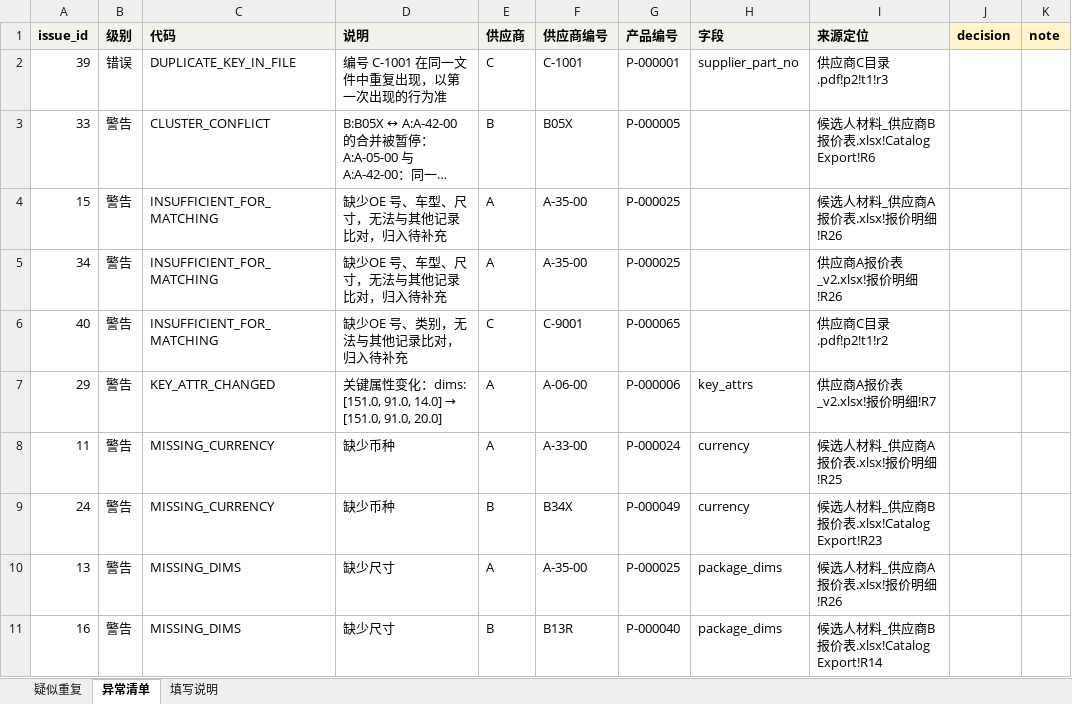
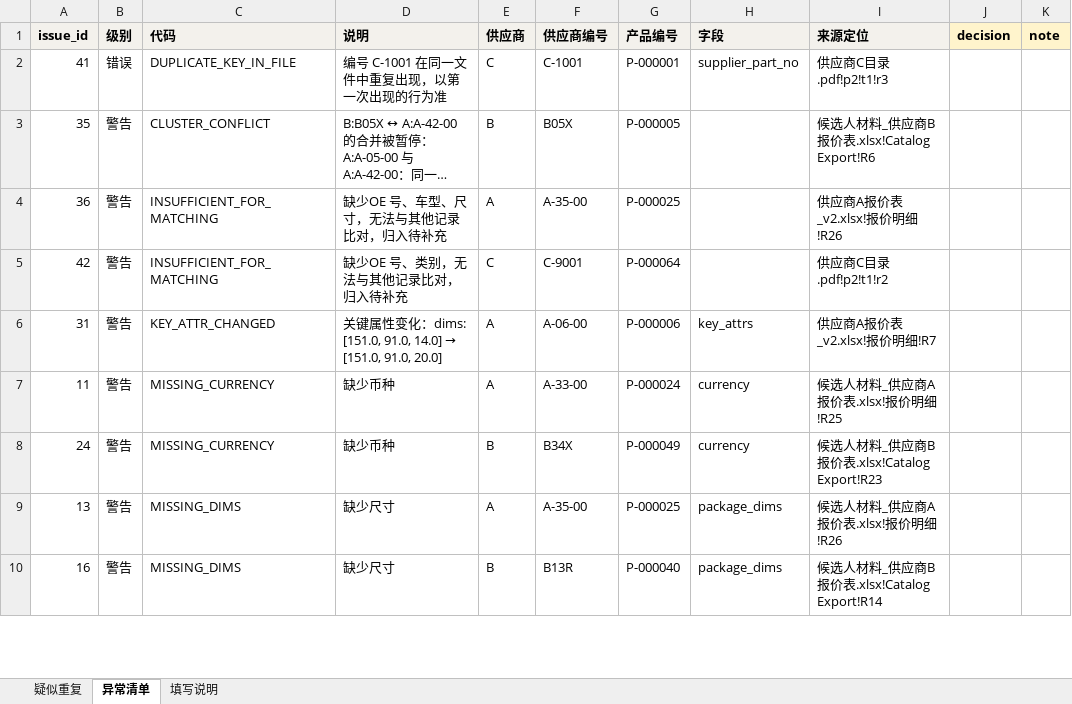
Before and after one commit to YamahaFG1984/vehicle-parts, an Excel workbook: docs/samples/review_list.xlsx, sheet 异常清单, drawn as a sheet; only a part is shown; long unchanged cells end in …; values as stored, in another font and other column widths than the file's, no borders; removed rows and columns are numbered as before the commit, all else as after; the diff covers the shown part only; the diff names each change by its address in the sheet, - before the commit and + after, or states it on an @@ line.

```diff
--- a/docs/samples/review_list.xlsx (sheet 异常清单)
+++ b/docs/samples/review_list.xlsx (sheet 异常清单)
-A2 (issue_id): 39
+A2 (issue_id): 41
-A3 (issue_id): 33
+A3 (issue_id): 35
-row 4: 15 | 警告 | INSUFFICIENT_FOR_MATCHING | 缺少OE 号、车型、尺寸，无法与其他记录比对，归入待补充 | A | A-35-00 | P-000025 |  | 候选人材料_供应商A报价表.xlsx!报价明细!R26
-A4 (issue_id): 34
+A4 (issue_id): 36
-A5 (issue_id): 40
+A5 (issue_id): 42
-G5 (产品编号): P-000065
+G5 (产品编号): P-000064
-A6 (issue_id): 29
+A6 (issue_id): 31
```
Also changed, not shown: 2 added rows and 10 edited cells elsewhere in this sheet, sheet 疑似重复, sheet 填写说明, docs/samples/import_report.xlsx, docs/samples/master_data.xlsx, 5 other files.
